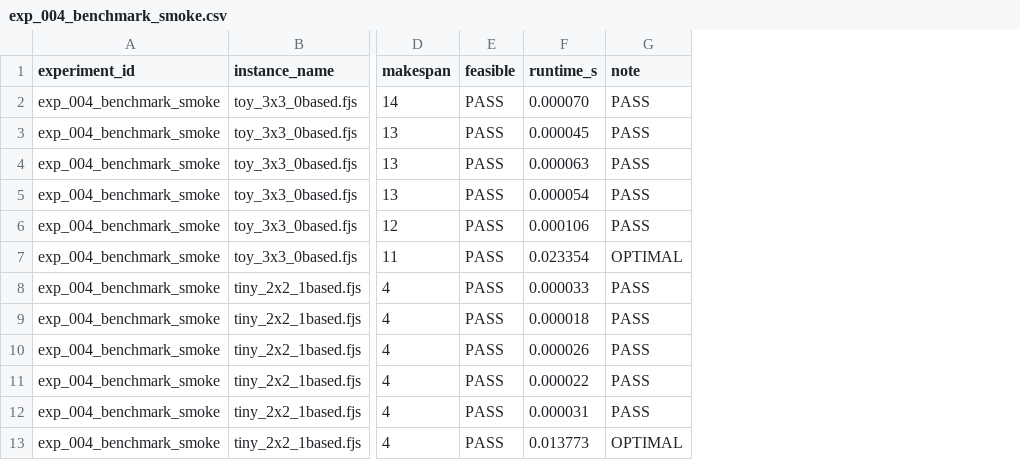
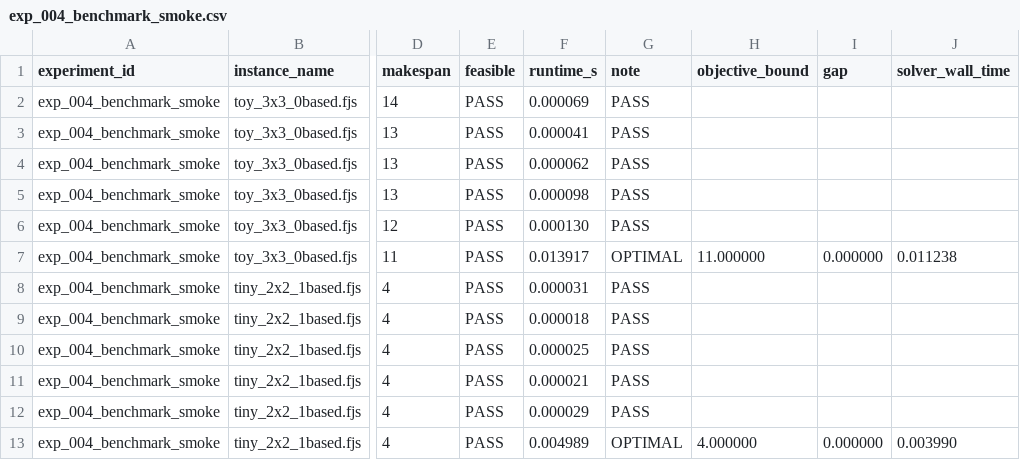
Before and after one commit to i-m-a-g-nation/fjsp-agv-rl-research, a CSV file: experiments/results/exp_004_benchmark_smoke.csv, drawn as a sheet; only a part is shown, gaps mark what is left out; the diff names each change by its address in the sheet, - before the commit and + after, or states it on an @@ line.

```diff
--- a/experiments/results/exp_004_benchmark_smoke.csv
+++ b/experiments/results/exp_004_benchmark_smoke.csv
+column H (objective_bound), rows 7-13: 11.000000 |  |  |  |  |  | 4.000000
+column I (gap), rows 7-13: 0.000000 |  |  |  |  |  | 0.000000
+column J (solver_wall_time), rows 7-13: 0.011238 |  |  |  |  |  | 0.003990
-F2 (runtime_s): 0.000070
+F2 (runtime_s): 0.000069
-F3 (runtime_s): 0.000045
+F3 (runtime_s): 0.000041
-F4 (runtime_s): 0.000063
+F4 (runtime_s): 0.000062
-F5 (runtime_s): 0.000054
+F5 (runtime_s): 0.000098
-F6 (runtime_s): 0.000106
+F6 (runtime_s): 0.000130
-F7 (runtime_s): 0.023354
+F7 (runtime_s): 0.013917
-F8 (runtime_s): 0.000033
+F8 (runtime_s): 0.000031
-F10 (runtime_s): 0.000026
+F10 (runtime_s): 0.000025
-F11 (runtime_s): 0.000022
+F11 (runtime_s): 0.000021
-F12 (runtime_s): 0.000031
+F12 (runtime_s): 0.000029
-F13 (runtime_s): 0.013773
+F13 (runtime_s): 0.004989
```
Also changed, not shown: experiments/results/exp_001_toy_instance.csv, experiments/results/exp_002_solver_check.csv, 18 other files.
